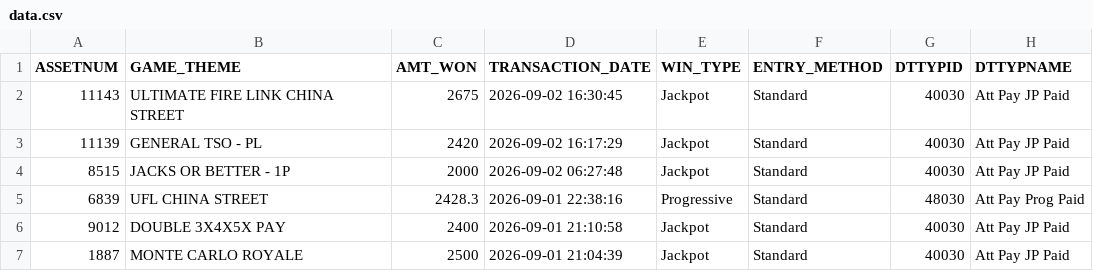
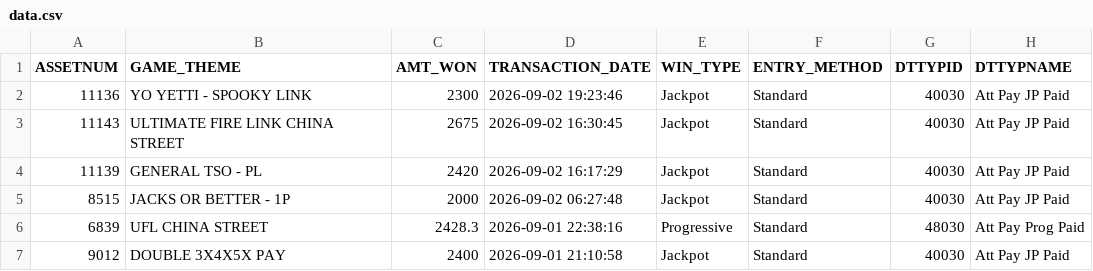
Before and after one commit to Winnercircle1/jackpot-board, a CSV file: data.csv, drawn as a sheet; only a part is shown; the shorter side is filled out with more unchanged rows.

Commit message:
Update jackpot data 2026-09-03T00:51:57.554Z

```diff
--- a/data.csv
+++ b/data.csv
@@ -1,2 +1,3 @@
 ASSETNUM,GAME_THEME,AMT_WON,TRANSACTION_DATE,WIN_TYPE,ENTRY_METHOD,DTTYPID,DTTYPNAME
+11136,YO YETTI - SPOOKY LINK,2300,2026-09-02 19:23:46,Jackpot,Standard,40030,Att Pay JP Paid
 11143,ULTIMATE FIRE LINK CHINA STREET,2675,2026-09-02 16:30:45,Jackpot,Standard,40030,Att Pay JP Paid
```
